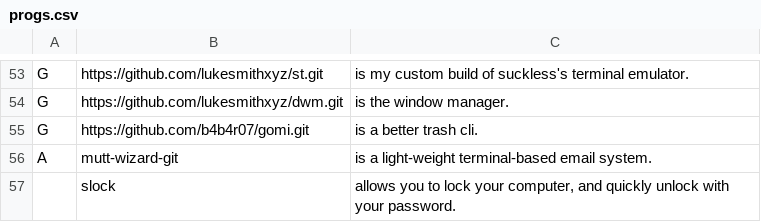
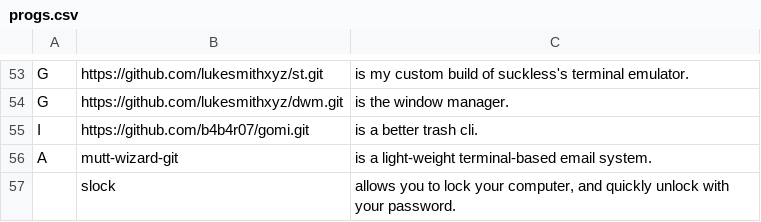
Before and after one commit to jcguu95/JARBS, a CSV file: aux/progs.csv, drawn as a sheet; only a part is shown, gaps mark what is left out.

```diff
--- a/aux/progs.csv
+++ b/aux/progs.csv
@@ -54,3 +54,3 @@ G,https://github.com/lukesmithxyz/st.git,is my custom build of suckless's termin
 G,https://github.com/lukesmithxyz/dwm.git,is the window manager.
-G,https://github.com/b4b4r07/gomi.git,is a better trash cli.
+I,https://github.com/b4b4r07/gomi.git,is a better trash cli.
 A,mutt-wizard-git,is a light-weight terminal-based email system.
```
Also changed, not shown: 1 other file.
